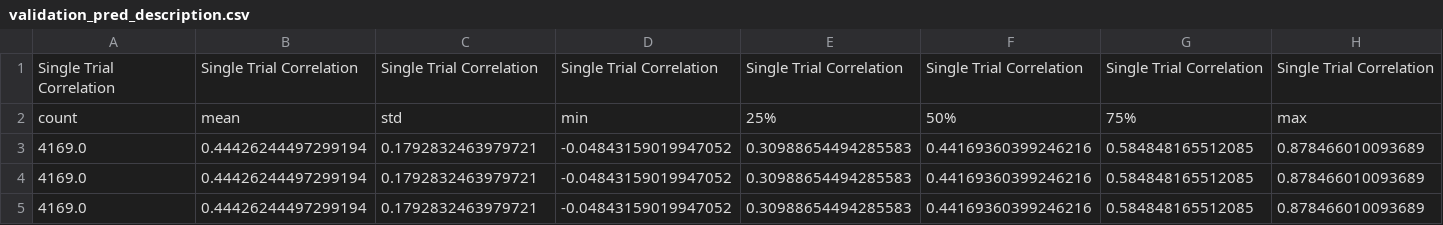
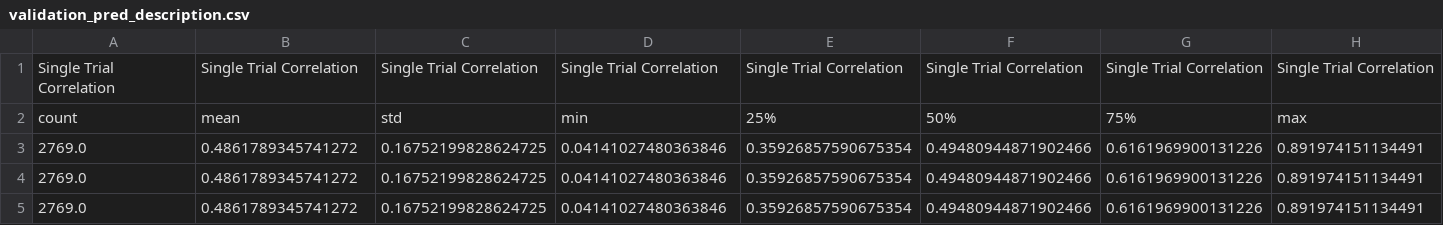
Before and after one commit to ananaphasia/adrian_sensorium, a CSV file: notebooks/submission_m4/results/validation_pred_description.csv, drawn as a sheet; removed rows and columns are numbered as before the commit, all else as after; the diff names each change by its address in the sheet, - before the commit and + after, or states it on an @@ line.

```diff
--- a/notebooks/submission_m4/results/validation_pred_description.csv
+++ b/notebooks/submission_m4/results/validation_pred_description.csv
-row 3: 4169.0 | 0.44426244497299194 | 0.1792832463979721 | -0.04843159019947052 | 0.30988654494285583 | 0.44169360399246216 | 0.584848165512085 | 0.878466010093689
-row 4: 4169.0 | 0.44426244497299194 | 0.1792832463979721 | -0.04843159019947052 | 0.30988654494285583 | 0.44169360399246216 | 0.584848165512085 | 0.878466010093689
-row 5: 4169.0 | 0.44426244497299194 | 0.1792832463979721 | -0.04843159019947052 | 0.30988654494285583 | 0.44169360399246216 | 0.584848165512085 | 0.878466010093689
+row 3: 2769.0 | 0.4861789345741272 | 0.16752199828624725 | 0.04141027480363846 | 0.35926857590675354 | 0.49480944871902466 | 0.6161969900131226 | 0.891974151134491
+row 4: 2769.0 | 0.4861789345741272 | 0.16752199828624725 | 0.04141027480363846 | 0.35926857590675354 | 0.49480944871902466 | 0.6161969900131226 | 0.891974151134491
+row 5: 2769.0 | 0.4861789345741272 | 0.16752199828624725 | 0.04141027480363846 | 0.35926857590675354 | 0.49480944871902466 | 0.6161969900131226 | 0.891974151134491
```
Also changed, not shown: 8 other files.
